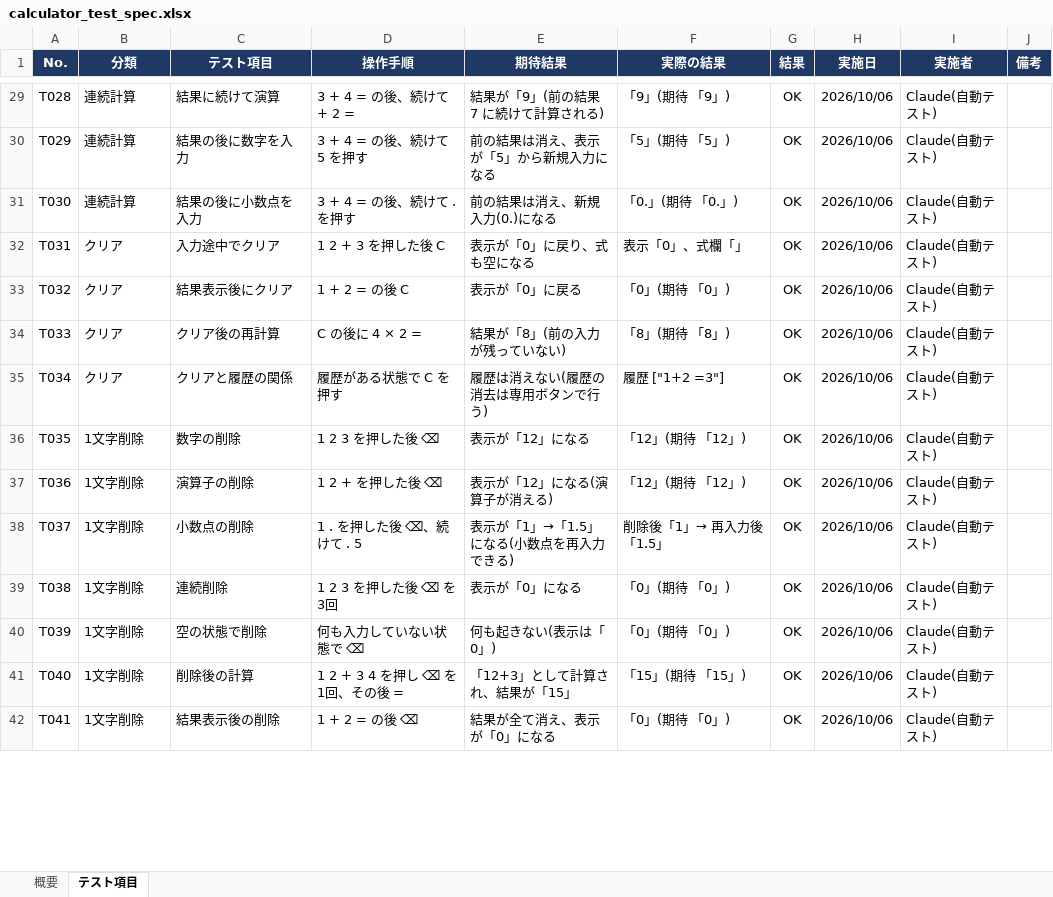
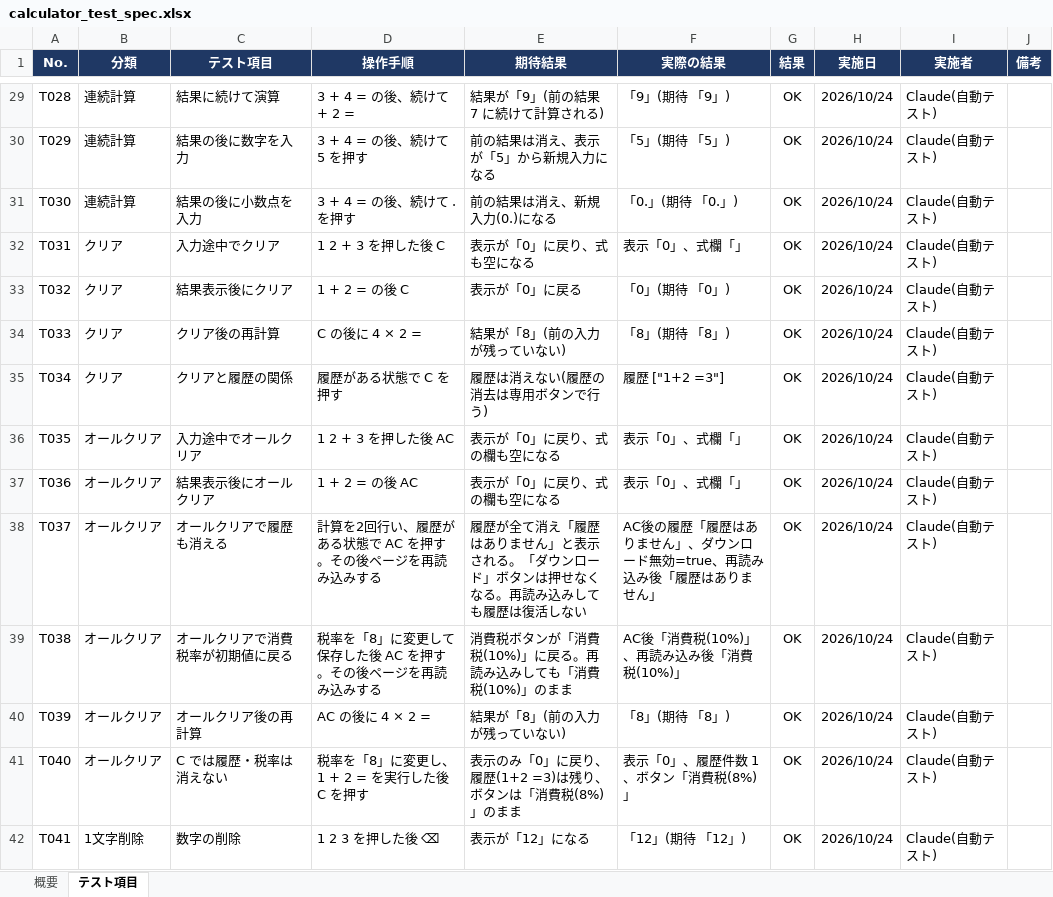
Before and after one commit to ken1-lang/try_claude, an Excel workbook: doc/calculator_test_spec.xlsx, sheet テスト項目, drawn as a sheet; only a part is shown, gaps mark what is left out; values as stored, in another font and other column widths than the file's, no borders; charts and pictures and conditional formats not drawn; the diff covers the shown part only; the diff names each change by its address in the sheet, - before the commit and + after, or states it on an @@ line.

```diff
--- a/doc/calculator_test_spec.xlsx (sheet テスト項目)
+++ b/doc/calculator_test_spec.xlsx (sheet テスト項目)
-H29:H42 (実施日): 2026/10/06
+H29:H42 (実施日): 2026/10/24
-B36:B41 (分類): 1文字削除
+B36:B41 (分類): オールクリア
-C36 (テスト項目): 数字の削除
+C36 (テスト項目): 入力途中でオールクリア
-D36 (操作手順): 1 2 3 を押した後 ⌫
+D36 (操作手順): 1 2 + 3 を押した後 AC
-E36 (期待結果): 表示が「12」になる
+E36 (期待結果): 表示が「0」に戻り、式の欄も空になる
-F36:F37 (実際の結果): 「12」(期待 「12」)
+F36:F37 (実際の結果): 表示「0」、式欄「」
-C37 (テスト項目): 演算子の削除
+C37 (テスト項目): 結果表示後にオールクリア
-D37 (操作手順): 1 2 + を押した後 ⌫
+D37 (操作手順): 1 + 2 = の後 AC
-E37 (期待結果): 表示が「12」になる(演算子が消える)
+E37 (期待結果): 表示が「0」に戻り、式の欄も空になる
-C38 (テスト項目): 小数点の削除
+C38 (テスト項目): オールクリアで履歴も消える
-D38 (操作手順): 1 . を押した後 ⌫、続けて . 5
+D38 (操作手順): 計算を2回行い、履歴がある状態で AC を押す。その後ページを再読み込みする
-E38 (期待結果): 表示が「1」→「1.5」になる(小数点を再入力できる)
+E38 (期待結果): 履歴が全て消え「履歴はありません」と表示される。「ダウンロード」ボタンは押せなくなる。再読み込みしても履歴は復活しない
-F38 (実際の結果): 削除後「1」→ 再入力後「1.5」
+F38 (実際の結果): AC後の履歴「履歴はありません」、ダウンロード無効=true、再読み込み後「履歴はありません」
-C39 (テスト項目): 連続削除
+C39 (テスト項目): オールクリアで消費税率が初期値に戻る
-D39 (操作手順): 1 2 3 を押した後 ⌫ を3回
+D39 (操作手順): 税率を「8」に変更して保存した後 AC を押す。その後ページを再読み込みする
-E39 (期待結果): 表示が「0」になる
+E39 (期待結果): 消費税ボタンが「消費税(10%)」に戻る。再読み込みしても「消費税(10%)」のまま
-F39 (実際の結果): 「0」(期待 「0」)
+F39 (実際の結果): AC後「消費税(10%)」、再読み込み後「消費税(10%)」
-C40 (テスト項目): 空の状態で削除
+C40 (テスト項目): オールクリア後の再計算
-D40 (操作手順): 何も入力していない状態で ⌫
+D40 (操作手順): AC の後に 4 × 2 =
-E40 (期待結果): 何も起きない(表示は「0」)
+E40 (期待結果): 結果が「8」(前の入力が残っていない)
-F40 (実際の結果): 「0」(期待 「0」)
+F40 (実際の結果): 「8」(期待 「8」)
-C41 (テスト項目): 削除後の計算
+C41 (テスト項目): C では履歴・税率は消えない
-D41 (操作手順): 1 2 + 3 4 を押し ⌫ を1回、その後 =
+D41 (操作手順): 税率を「8」に変更し、1 + 2 = を実行した後 C を押す
-E41 (期待結果): 「12+3」として計算され、結果が「15」
+E41 (期待結果): 表示のみ「0」に戻り、履歴(1+2 =3)は残り、ボタンは「消費税(8%)」のまま
-F41 (実際の結果): 「15」(期待 「15」)
+F41 (実際の結果): 表示「0」、履歴件数 1、ボタン「消費税(8%)」
-C42 (テスト項目): 結果表示後の削除
+C42 (テスト項目): 数字の削除
-D42 (操作手順): 1 + 2 = の後 ⌫
+D42 (操作手順): 1 2 3 を押した後 ⌫
-E42 (期待結果): 結果が全て消え、表示が「0」になる
+E42 (期待結果): 表示が「12」になる
-F42 (実際の結果): 「0」(期待 「0」)
+F42 (実際の結果): 「12」(期待 「12」)
```
Also changed, not shown: 6 added rows and 325 edited cells elsewhere in this sheet, sheet 概要, formulas that keep their value, 4 other files.
